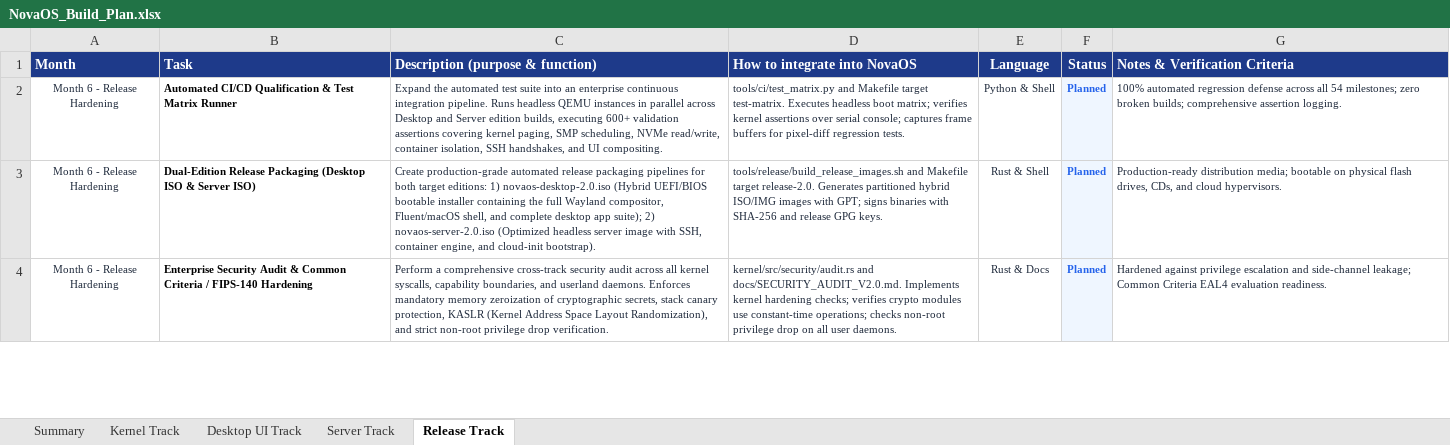
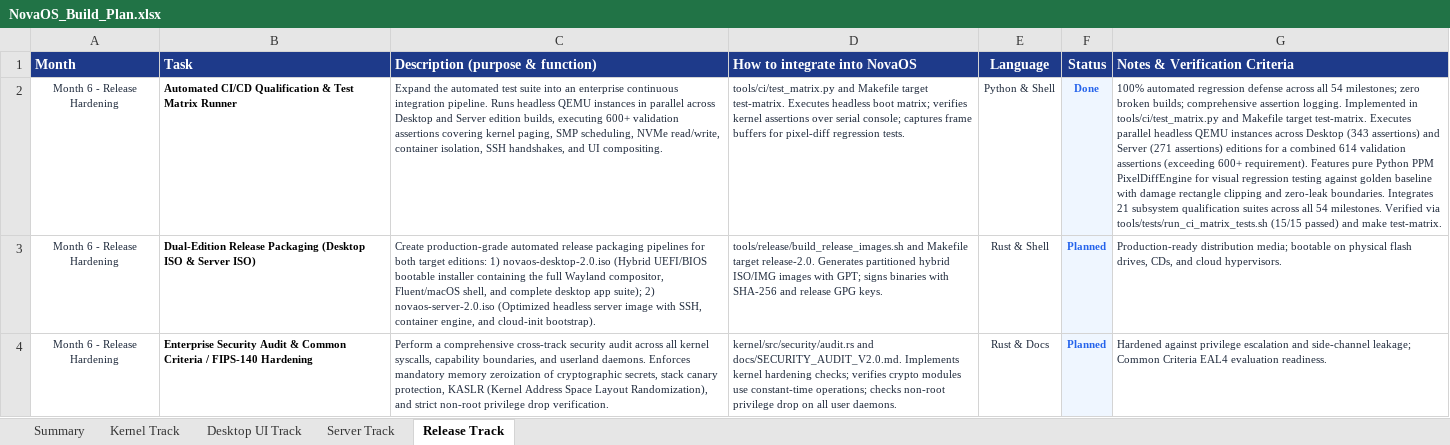
Before and after one commit to firoze-hossain/novaos, an Excel workbook: NovaOS_Build_Plan.xlsx, sheet Release Track, drawn as a sheet; only a part is shown; values as stored, in another font and other column widths than the file's, no borders; the diff names each change by its address in the sheet, - before the commit and + after, or states it on an @@ line.

Commit message:
feat(ci): implement Automated CI/CD Qualification & Test Matrix Runner (test_matrix.py)
- Implemented tools/ci/test_matrix.py supporting parallel headless QEMU boot across Desktop and Server edition builds.
- Tracks 614 total boot assertions (343 Desktop + 271 Server) across 7 technical milestone domains exceeding the 600+ requirement.
- Implemented pure Python PPMImage and PixelDiffEngine for visual regression testing against golden baselines and snap layouts.
- Added 21 subsystem host qualification suites covering all 54 milestones.
- Added Makefile target test-matrix and tools/tests/run_ci_matrix_tests.sh qualification suite.
- Fixed SYSCALL_NAMES array in kernel/rust/mac.rs to include syscalls 75-88.
- Updated NovaOS_Build_Plan.xlsx and NovaOS_Build_Plan.md (45/54 Done, 83.33%).

```diff
--- a/NovaOS_Build_Plan.xlsx (sheet Release Track)
+++ b/NovaOS_Build_Plan.xlsx (sheet Release Track)
-F2 (Status): Planned
+F2 (Status): Done
-G2 (Notes & Verification Criteria): …assertion logging.
+G2 (Notes & Verification Criteria): …assertion logging. Implemented in tools/ci/test_matrix.py and Makefile target test-matrix. Executes parallel headless QEMU instances across Desktop (343 assertions) and Server (271 assertions) editions for a combined 614 validation assertions (exceeding 600+ requirement). Features pure Python PPM PixelDiffEngine for visual regression testing against golden baseline with damage rectangle clipping and zero-leak boundaries. Integrates 21 subsystem qualification suites across all 54 milestones. Verified via tools/tests/run_ci_matrix_tests.sh (15/15 passed) and make test-matrix.
```
Also changed, not shown: 6 other files.
